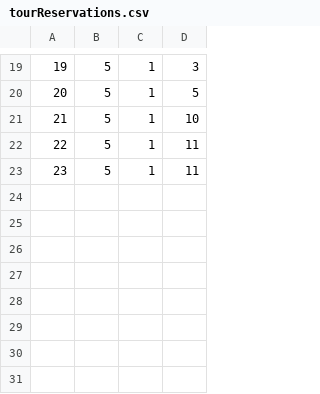
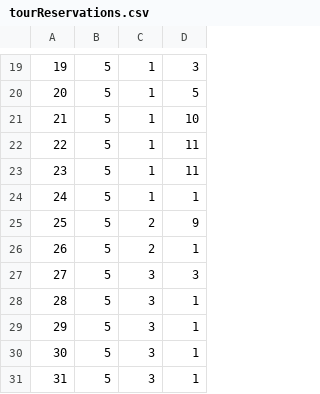
Before and after one commit to mil184/SIMS-tim-B, a CSV file: SIMS-Initial-Project-main/InitialProject/InitialProject/Resources/Data/tourReservations.csv, drawn as a sheet; only a part is shown, gaps mark what is left out.

Commit message:
feat: tour reservation with validation

```diff
--- a/SIMS-Initial-Project-main/InitialProject/InitialProject/Resources/Data/tourReservations.csv
+++ b/SIMS-Initial-Project-main/InitialProject/InitialProject/Resources/Data/tourReservations.csv
@@ -23 +23,9 @@
 23|5|1|11
+24|5|1|1
+25|5|2|9
+26|5|2|1
+27|5|3|3
+28|5|3|1
+29|5|3|1
+30|5|3|1
+31|5|3|1
```
Also changed, not shown: 9 other files.
